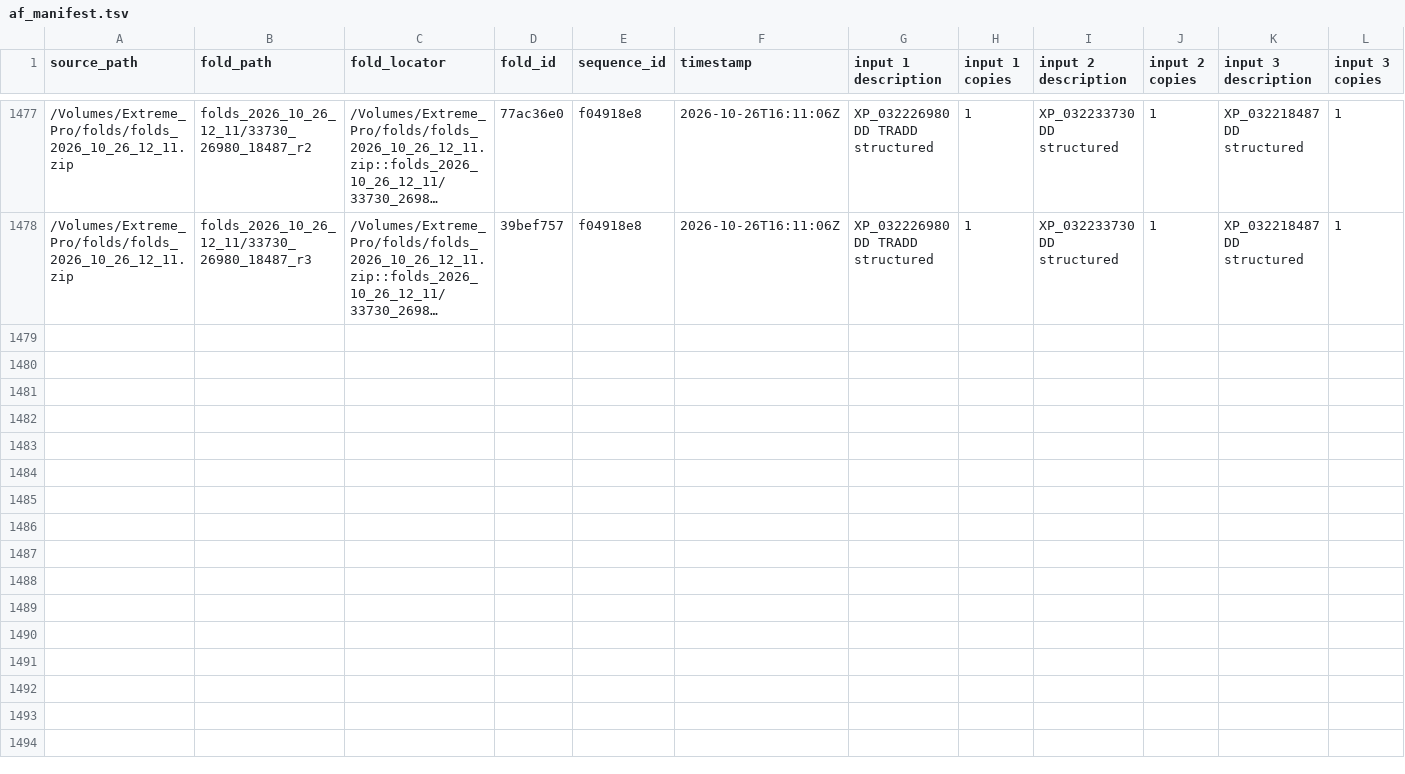
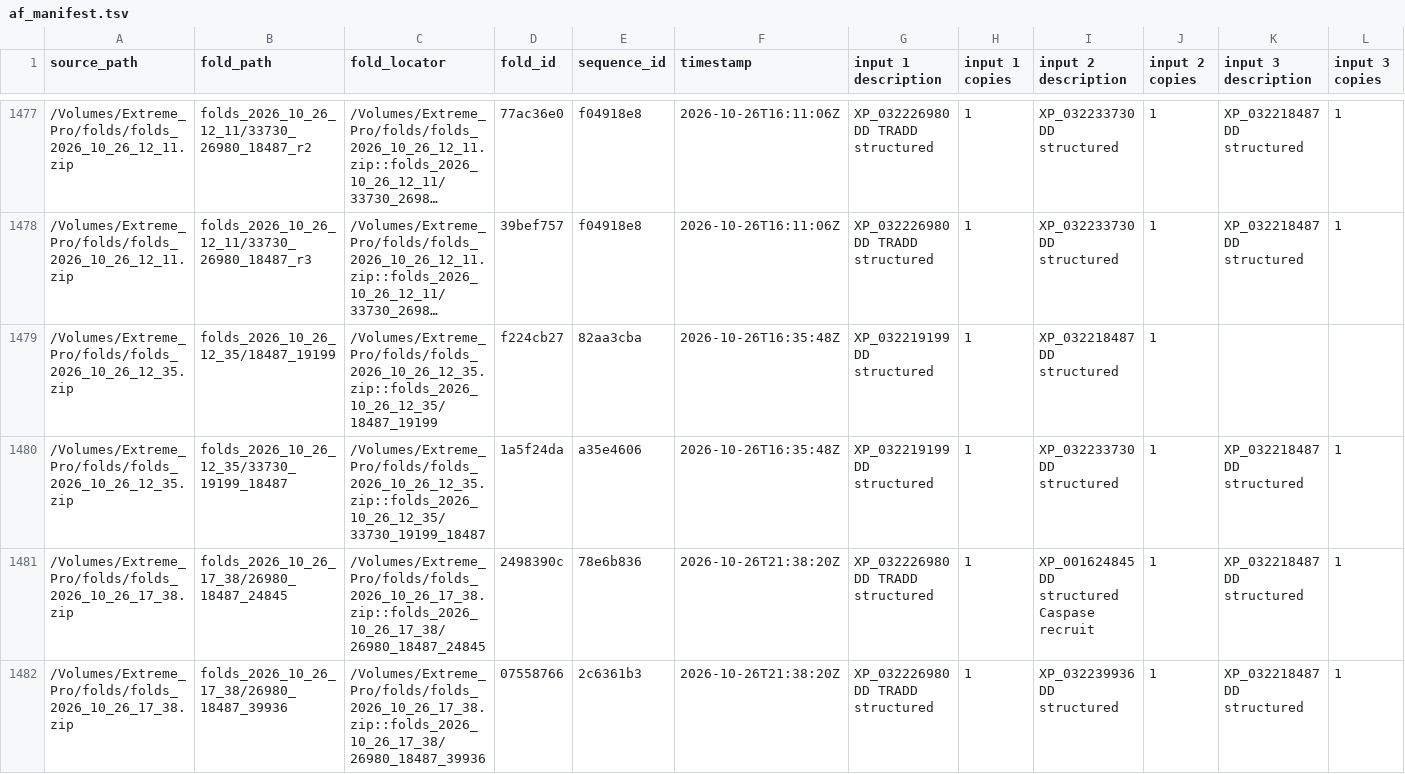
Before and after one commit to benjiec/tangle-coral, a TSV file: notes/af_manifest.tsv, drawn as a sheet; only a part is shown, gaps mark what is left out; long unchanged cells end in …; rows hold the shown columns only; the diff covers the shown part only; the diff names each change by its address in the sheet, - before the commit and + after, or states it on an @@ line.

Commit message:
more folds

```diff
--- a/notes/af_manifest.tsv
+++ b/notes/af_manifest.tsv
+row 1479: /Volumes/Extreme_Pro/folds/folds_2026_10_26_12_35.zip | folds_2026_10_26_12_35/18487_19199 | /Volumes/Extreme_Pro/folds/folds_2026_10_26_12_35.zip::folds_2026_10_26_12_35/18487_19199 | f224cb27 | 82aa3cba | 2026-10-26T16:35:48Z | XP_032219199 DD structured | 1 | XP_032218487 DD structured | 1
+row 1480: /Volumes/Extreme_Pro/folds/folds_2026_10_26_12_35.zip | folds_2026_10_26_12_35/33730_19199_18487 | /Volumes/Extreme_Pro/folds/folds_2026_10_26_12_35.zip::folds_2026_10_26_12_35/33730_19199_18487 | 1a5f24da | a35e4606 | 2026-10-26T16:35:48Z | XP_032219199 DD structured | 1 | XP_032233730 DD structured | 1 | XP_032218487 DD structured | 1
+row 1481: /Volumes/Extreme_Pro/folds/folds_2026_10_26_17_38.zip | folds_2026_10_26_17_38/26980_18487_24845 | /Volumes/Extreme_Pro/folds/folds_2026_10_26_17_38.zip::folds_2026_10_26_17_38/26980_18487_24845 | 2498390c | 78e6b836 | 2026-10-26T21:38:20Z | XP_032226980 DD TRADD structured | 1 | XP_001624845 DD structured Caspase recruit | 1 | XP_032218487 DD structured | 1
+row 1482: /Volumes/Extreme_Pro/folds/folds_2026_10_26_17_38.zip | folds_2026_10_26_17_38/26980_18487_39936 | /Volumes/Extreme_Pro/folds/folds_2026_10_26_17_38.zip::folds_2026_10_26_17_38/26980_18487_39936 | 07558766 | 2c6361b3 | 2026-10-26T21:38:20Z | XP_032226980 DD TRADD structured | 1 | XP_032239936 DD structured | 1 | XP_032218487 DD structured | 1
```
Also changed, not shown: 3 added rows elsewhere in this file, 1 other file.
